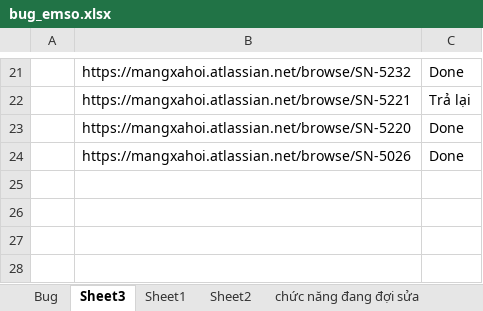
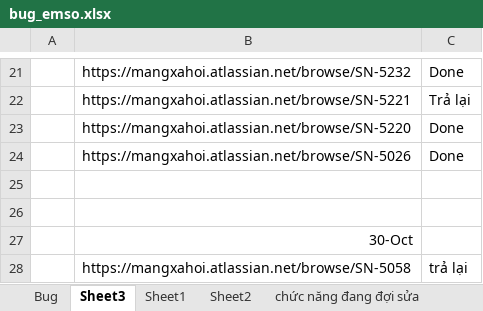
Before and after one commit to hoathang9695/automated-testing, an Excel workbook: bug_emso.xlsx, sheet Sheet3, drawn as a sheet; only a part is shown, gaps mark what is left out; values as stored, in another font and other column widths than the file's, no borders; the diff names each change by its address in the sheet, - before the commit and + after, or states it on an @@ line.

```diff
--- a/bug_emso.xlsx (sheet Sheet3)
+++ b/bug_emso.xlsx (sheet Sheet3)
+row 25: (empty)
+row 26: (empty)
+row 27:  | 30-Oct
+row 28:  | https://mangxahoi.atlassian.net/browse/SN-5058 | trả lại
```
Also changed, not shown: baocao_emso.xlsx, 8 other files.
